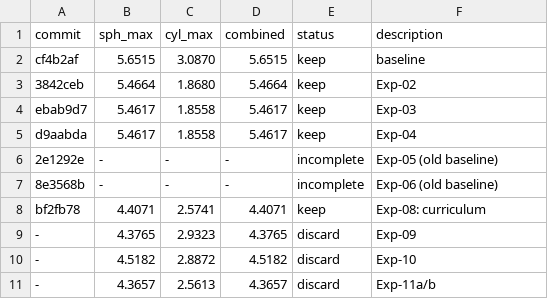
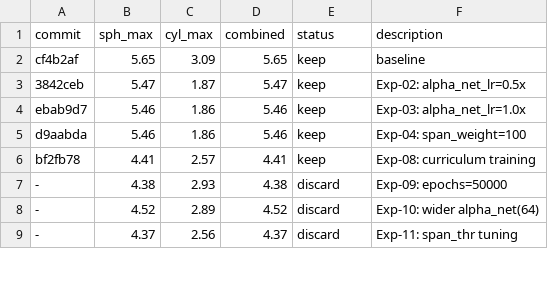
Before and after one commit to factnn/PINN_WE, a TSV file: cases/self-discovery/canonical/results.tsv, drawn as a sheet; only a part is shown; the diff covers the shown part only.

```diff
--- a/cases/self-discovery/canonical/results.tsv
+++ b/cases/self-discovery/canonical/results.tsv
@@ -1,11 +1,9 @@
 commit	sph_max	cyl_max	combined	status	description
-cf4b2af	5.6515	3.0870	5.6515	keep	baseline
-3842ceb	5.4664	1.8680	5.4664	keep	Exp-02
-ebab9d7	5.4617	1.8558	5.4617	keep	Exp-03
-d9aabda	5.4617	1.8558	5.4617	keep	Exp-04
-2e1292e	-	-	-	incomplete	Exp-05 (old baseline)
-8e3568b	-	-	-	incomplete	Exp-06 (old baseline)
-bf2fb78	4.4071	2.5741	4.4071	keep	Exp-08: curriculum
--	4.3765	2.9323	4.3765	discard	Exp-09
--	4.5182	2.8872	4.5182	discard	Exp-10
--	4.3657	2.5613	4.3657	discard	Exp-11a/b
+cf4b2af	5.65	3.09	5.65	keep	baseline
+3842ceb	5.47	1.87	5.47	keep	Exp-02: alpha_net_lr=0.5x
+ebab9d7	5.46	1.86	5.46	keep	Exp-03: alpha_net_lr=1.0x
+d9aabda	5.46	1.86	5.46	keep	Exp-04: span_weight=100
+bf2fb78	4.41	2.57	4.41	keep	Exp-08: curriculum training
+-	4.38	2.93	4.38	discard	Exp-09: epochs=50000
+-	4.52	2.89	4.52	discard	Exp-10: wider alpha_net(64)
+-	4.37	2.56	4.37	discard	Exp-11: span_thr tuning
```
Also changed, not shown: 10 added rows, 1 removed row and 31 edited cells elsewhere in this file.
